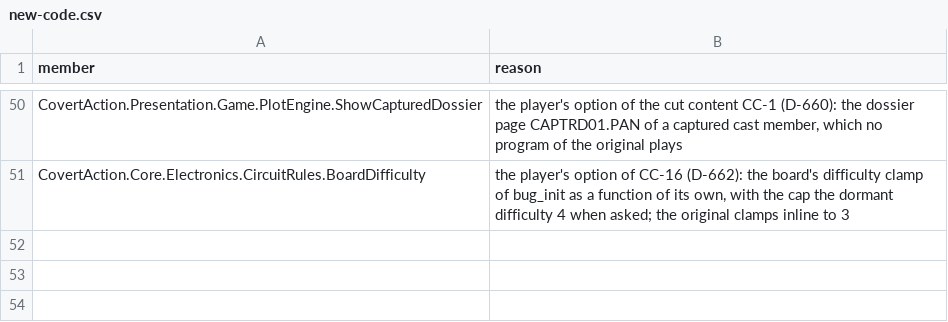
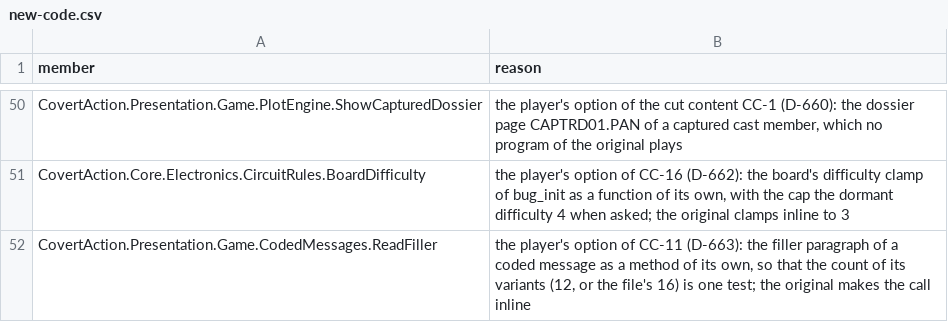
Before and after one commit to Arkana-Mechanika-Studios/covert-action-enhanced, a CSV file: csharp/docs/source-map/new-code.csv, drawn as a sheet; only a part is shown, gaps mark what is left out; the diff names each change by its address in the sheet, - before the commit and + after, or states it on an @@ line.

Commit message:
CC-11 as a player option: all sixteen filler sentences of the coded messages (D-663); CC-13 and CC-18 checked
The coded message's filler paragraph is drawn by the code from *FLUF00 to *FLUF11 though TEXT.DTA holds sixteen. With the option the same call, in the same place, draws from all sixteen, so the four sentences the game never showed ("Extreme caution is advised ...", "Do not hesitate to act in a decisive manner.", "Your request for promotion is being considered.", "Further communications may follow.") can appear. The call is a method of its own (CodedMessages.ReadFiller) so its count is one test. The setting is cutContent.fillerTexts on the Cut content tab; off by default, so the twelve and the random draws are the original's. Tests: twelve sentences with the option off and sixteen with it on, on a hand-made file; the game's own file holds the four.

CC-13 and CC-18 are left out and recorded: no code place draws the second text of a shadowed tag (the CA-12 fix already reaches the one that has a place), and the *nice3 to *nice6 texts are asked for only for a suspect who is no cast member (CA-33), where writing them would be new text. D-663, SETTINGS.md and cut-content.md updated.

```diff
--- a/csharp/docs/source-map/new-code.csv
+++ b/csharp/docs/source-map/new-code.csv
+row 52: CovertAction.Presentation.Game.CodedMessages.ReadFiller | the player's option of CC-11 (D-663): the filler paragraph of a coded message as a method of its own, so that the count of its variants (12, or the file's 16) is one test; the original makes the call inline
```
Also changed, not shown: 15 other files.
